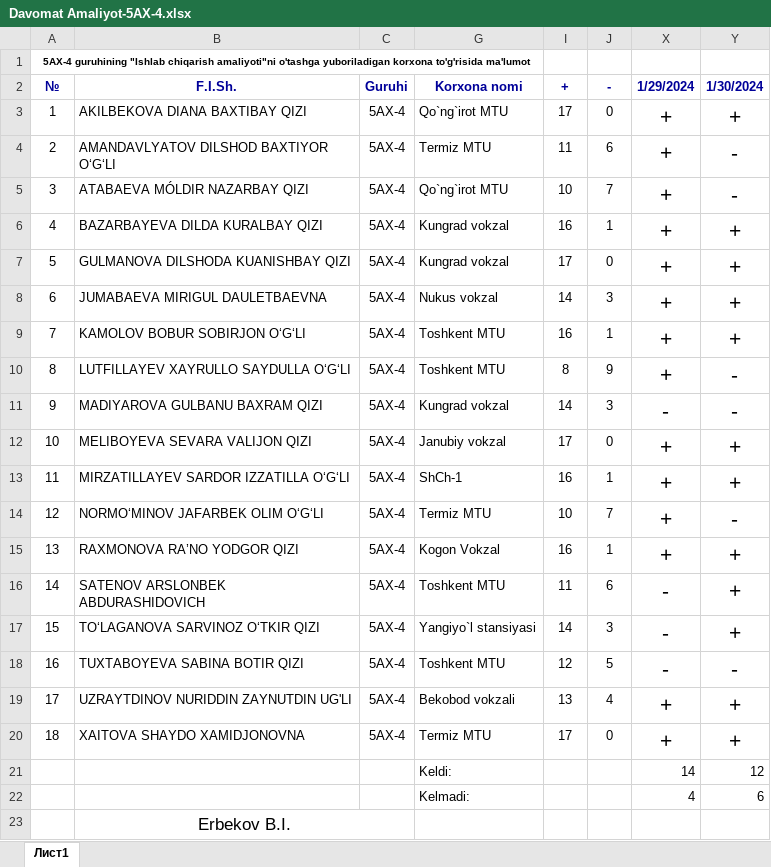
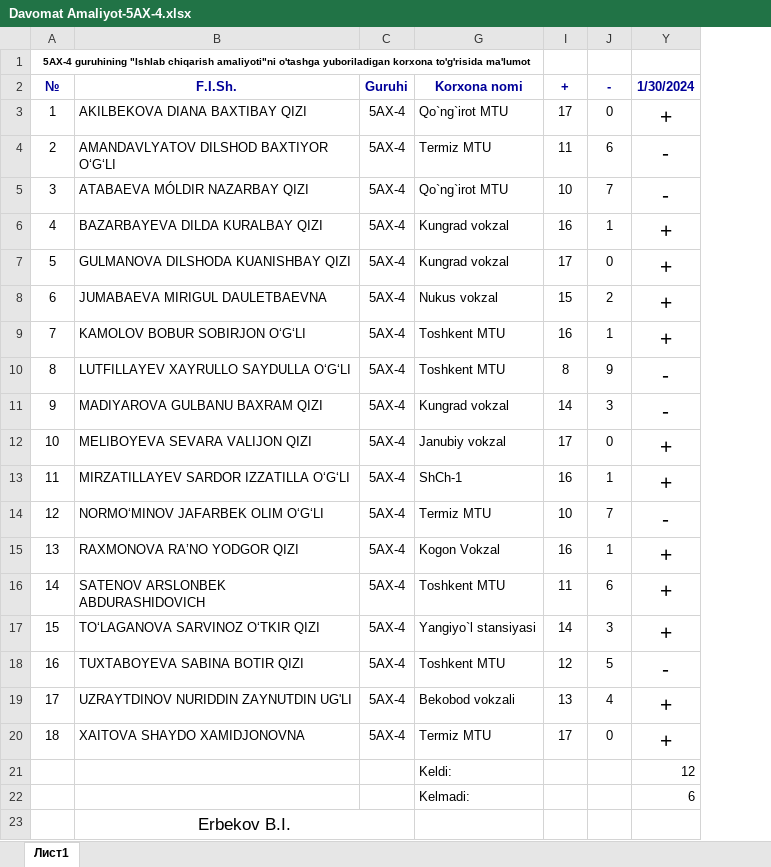
Before and after one commit to ErbekovBobur/davomat_5_AX-4, an Excel workbook: Davomat Amaliyot-5AX-4.xlsx, sheet Лист1, drawn as a sheet; values as stored, in another font and other column widths than the file's, no borders; the diff names each change by its address in the sheet, - before the commit and + after, or states it on an @@ line.

Commit message:
Update Davomat Amaliyot-5AX-4.xlsx

```diff
--- a/Davomat Amaliyot-5AX-4.xlsx (sheet Лист1)
+++ b/Davomat Amaliyot-5AX-4.xlsx (sheet Лист1)
@@ column X (1/29/2024) hidden, rows 3-22: + | + | + | + | + | + | + | + | - | + | + | + | + | - | - | - | + | + | 14 | 4 @@
-I8 (+): 14
+I8 (+): 15
-J8 (-): 3
+J8 (-): 2
```
